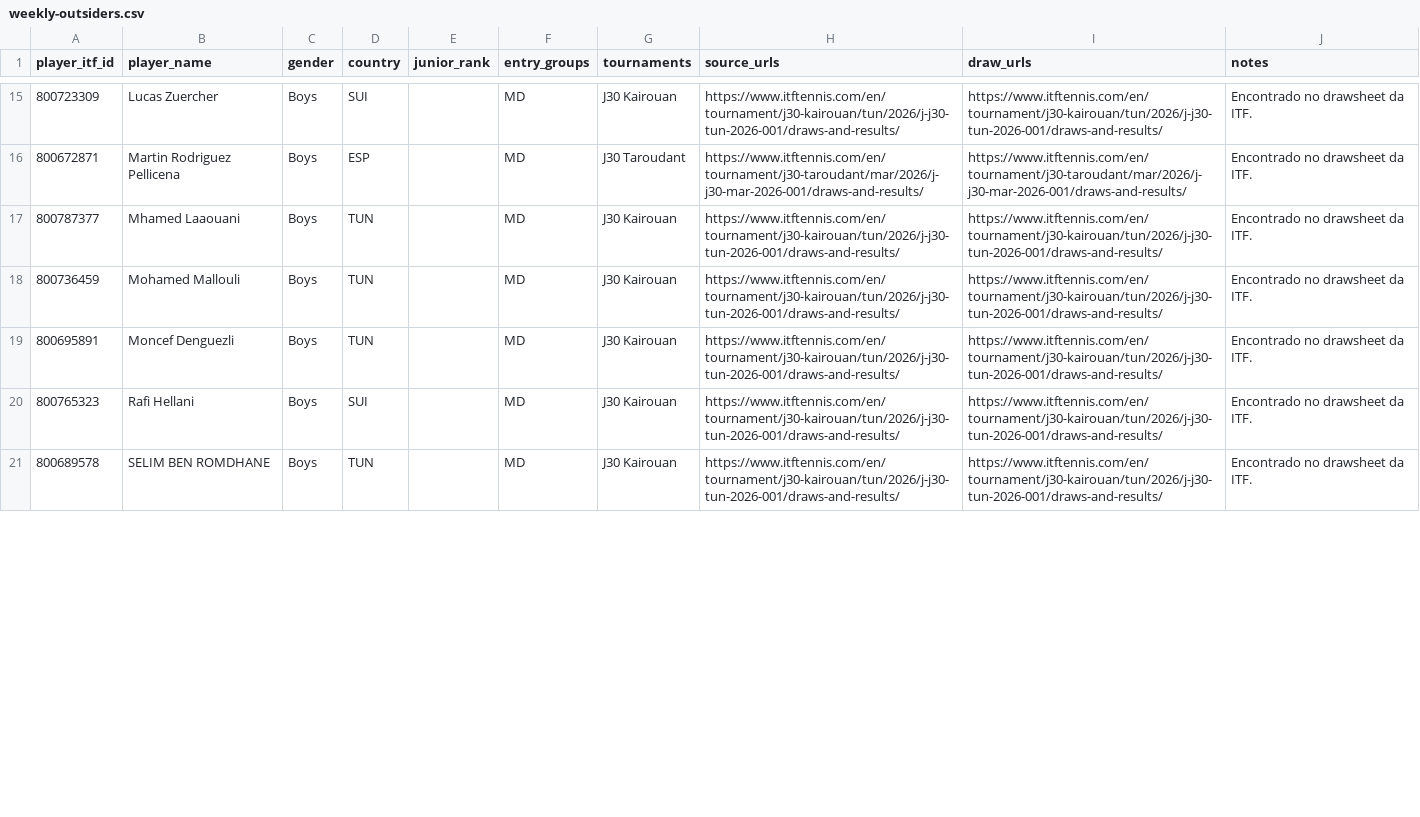
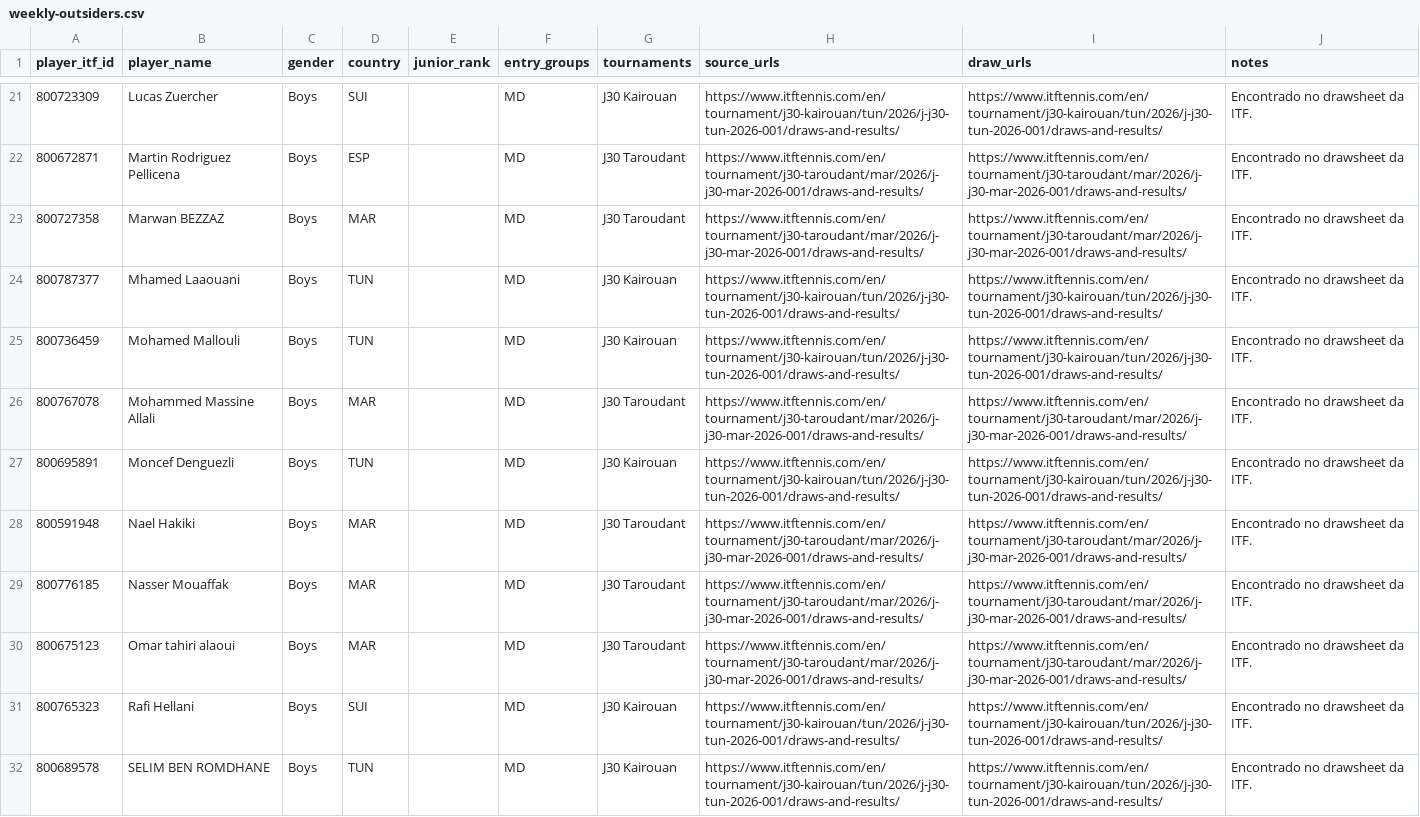
Before and after one commit to genaromoraes/versaoantiga_itf-juniors-live-ranking, a CSV file: data/weekly-outsiders.csv, drawn as a sheet; only a part is shown, gaps mark what is left out; the diff covers the shown part only.

```diff
--- a/data/weekly-outsiders.csv
+++ b/data/weekly-outsiders.csv
@@ -16,5 +22,10 @@
 "800672871","Martin Rodriguez Pellicena","Boys","ESP","","MD","J30 Taroudant","https://www.itftennis.com/en/tournament/j30-taroudant/mar/2026/j-j30-mar-2026-001/draws-and-results/","https://www.itftennis.com/en/tournament/j30-taroudant/mar/2026/j-j30-mar-2026-001/draws-and-results/","Encontrado no drawsheet da ITF."
+"800727358","Marwan BEZZAZ","Boys","MAR","","MD","J30 Taroudant","https://www.itftennis.com/en/tournament/j30-taroudant/mar/2026/j-j30-mar-2026-001/draws-and-results/","https://www.itftennis.com/en/tournament/j30-taroudant/mar/2026/j-j30-mar-2026-001/draws-and-results/","Encontrado no drawsheet da ITF."
 "800787377","Mhamed Laaouani","Boys","TUN","","MD","J30 Kairouan","https://www.itftennis.com/en/tournament/j30-kairouan/tun/2026/j-j30-tun-2026-001/draws-and-results/","https://www.itftennis.com/en/tournament/j30-kairouan/tun/2026/j-j30-tun-2026-001/draws-and-results/","Encontrado no drawsheet da ITF."
 "800736459","Mohamed Mallouli","Boys","TUN","","MD","J30 Kairouan","https://www.itftennis.com/en/tournament/j30-kairouan/tun/2026/j-j30-tun-2026-001/draws-and-results/","https://www.itftennis.com/en/tournament/j30-kairouan/tun/2026/j-j30-tun-2026-001/draws-and-results/","Encontrado no drawsheet da ITF."
+"800767078","Mohammed Massine Allali","Boys","MAR","","MD","J30 Taroudant","https://www.itftennis.com/en/tournament/j30-taroudant/mar/2026/j-j30-mar-2026-001/draws-and-results/","https://www.itftennis.com/en/tournament/j30-taroudant/mar/2026/j-j30-mar-2026-001/draws-and-results/","Encontrado no drawsheet da ITF."
 "800695891","Moncef Denguezli","Boys","TUN","","MD","J30 Kairouan","https://www.itftennis.com/en/tournament/j30-kairouan/tun/2026/j-j30-tun-2026-001/draws-and-results/","https://www.itftennis.com/en/tournament/j30-kairouan/tun/2026/j-j30-tun-2026-001/draws-and-results/","Encontrado no drawsheet da ITF."
+"800591948","Nael Hakiki","Boys","MAR","","MD","J30 Taroudant","https://www.itftennis.com/en/tournament/j30-taroudant/mar/2026/j-j30-mar-2026-001/draws-and-results/","https://www.itftennis.com/en/tournament/j30-taroudant/mar/2026/j-j30-mar-2026-001/draws-and-results/","Encontrado no drawsheet da ITF."
+"800776185","Nasser Mouaffak","Boys","MAR","","MD","J30 Taroudant","https://www.itftennis.com/en/tournament/j30-taroudant/mar/2026/j-j30-mar-2026-001/draws-and-results/","https://www.itftennis.com/en/tournament/j30-taroudant/mar/2026/j-j30-mar-2026-001/draws-and-results/","Encontrado no drawsheet da ITF."
+"800675123","Omar tahiri alaoui","Boys","MAR","","MD","J30 Taroudant","https://www.itftennis.com/en/tournament/j30-taroudant/mar/2026/j-j30-mar-2026-001/draws-and-results/","https://www.itftennis.com/en/tournament/j30-taroudant/mar/2026/j-j30-mar-2026-001/draws-and-results/","Encontrado no drawsheet da ITF."
 "800765323","Rafi Hellani","Boys","SUI","","MD","J30 Kairouan","https://www.itftennis.com/en/tournament/j30-kairouan/tun/2026/j-j30-tun-2026-001/draws-and-results/","https://www.itftennis.com/en/tournament/j30-kairouan/tun/2026/j-j30-tun-2026-001/draws-and-results/","Encontrado no drawsheet da ITF."
```
Also changed, not shown: 8 added rows and 1 removed row elsewhere in this file, 5 other files.
